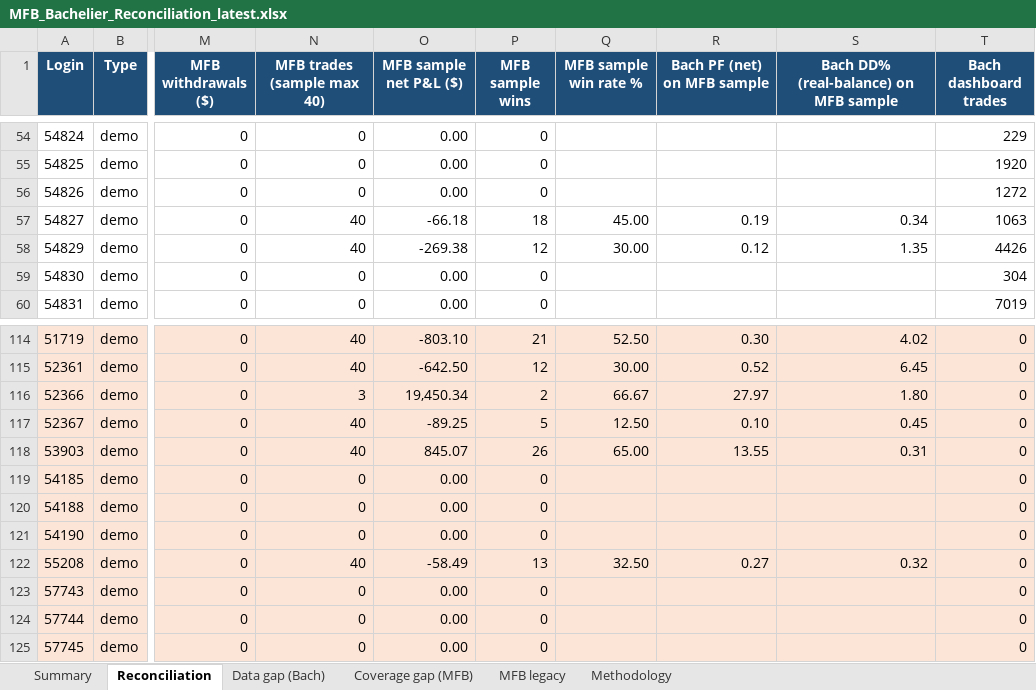
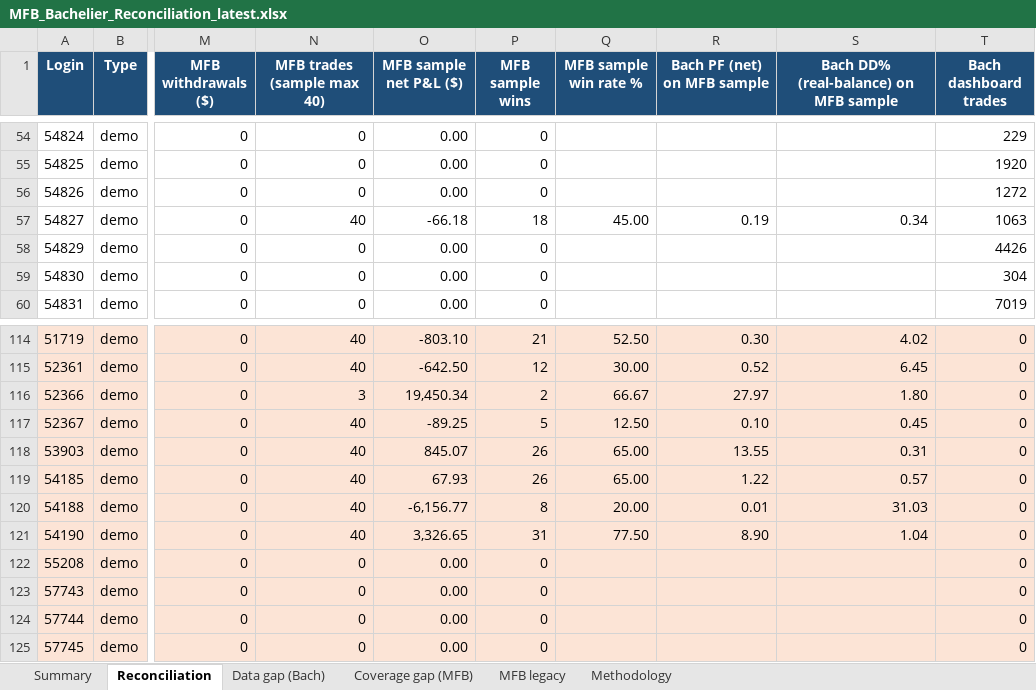
Before and after one commit to TheCryptocrat/bachelier-dashboards, an Excel workbook: MFB_Bachelier_Reconciliation_latest.xlsx, sheet Reconciliation, drawn as a sheet; only a part is shown, gaps mark what is left out; values as stored, in another font and other column widths than the file's, no borders; the diff covers the shown part only; the diff names each change by its address in the sheet, - before the commit and + after, or states it on an @@ line.

```diff
--- a/MFB_Bachelier_Reconciliation_latest.xlsx (sheet Reconciliation)
+++ b/MFB_Bachelier_Reconciliation_latest.xlsx (sheet Reconciliation)
-N58 (MFB trades (sample max 40)): 40
+N58 (MFB trades (sample max 40)): 0
-O58 (MFB sample net P&L ($)): -269.38
+O58 (MFB sample net P&L ($)): 0.00
-P58 (MFB sample wins): 12
+P58 (MFB sample wins): 0
-Q58 (MFB sample win rate %): 30.00
+Q58 (MFB sample win rate %): (empty)
-R58 (Bach PF (net) on MFB sample): 0.12
+R58 (Bach PF (net) on MFB sample): (empty)
-S58: 1.35
+S58: (empty)
-N119:N121 (MFB trades (sample max 40)): 0
+N119:N121 (MFB trades (sample max 40)): 40
-O119 (MFB sample net P&L ($)): 0.00
+O119 (MFB sample net P&L ($)): 67.93
-P119 (MFB sample wins): 0
+P119 (MFB sample wins): 26
-Q119 (MFB sample win rate %): (empty)
+Q119 (MFB sample win rate %): 65.00
-R119 (Bach PF (net) on MFB sample): (empty)
+R119 (Bach PF (net) on MFB sample): 1.22
-S119: (empty)
+S119: 0.57
-O120 (MFB sample net P&L ($)): 0.00
+O120 (MFB sample net P&L ($)): -6,156.77
-P120 (MFB sample wins): 0
+P120 (MFB sample wins): 8
-Q120 (MFB sample win rate %): (empty)
+Q120 (MFB sample win rate %): 20.00
-R120 (Bach PF (net) on MFB sample): (empty)
+R120 (Bach PF (net) on MFB sample): 0.01
-S120: (empty)
+S120: 31.03
-O121 (MFB sample net P&L ($)): 0.00
+O121 (MFB sample net P&L ($)): 3,326.65
-P121 (MFB sample wins): 0
+P121 (MFB sample wins): 31
-Q121 (MFB sample win rate %): (empty)
+Q121 (MFB sample win rate %): 77.50
-R121 (Bach PF (net) on MFB sample): (empty)
+R121 (Bach PF (net) on MFB sample): 8.90
-S121: (empty)
+S121: 1.04
-N122 (MFB trades (sample max 40)): 40
+N122 (MFB trades (sample max 40)): 0
-O122 (MFB sample net P&L ($)): -58.49
+O122 (MFB sample net P&L ($)): 0.00
-P122 (MFB sample wins): 13
+P122 (MFB sample wins): 0
-Q122 (MFB sample win rate %): 32.50
+Q122 (MFB sample win rate %): (empty)
-R122 (Bach PF (net) on MFB sample): 0.27
+R122 (Bach PF (net) on MFB sample): (empty)
-S122: 0.32
+S122: (empty)
```
Also changed, not shown: 85 edited cells elsewhere in this sheet, sheet Data gap (Bach), 6 other files.
